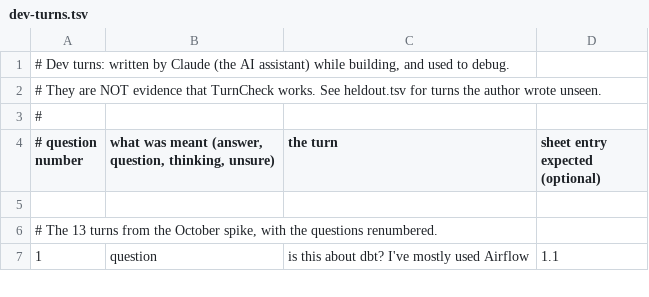
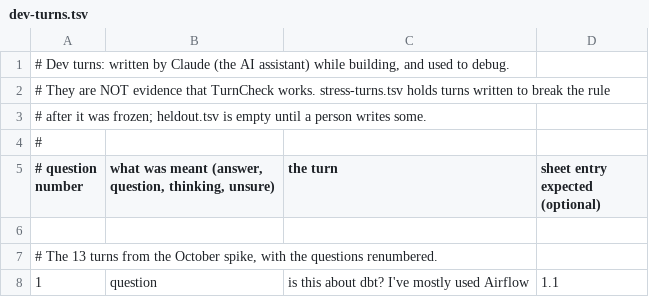
Before and after one commit to ShreehariA/turncheck, a TSV file: replay/dev-turns.tsv, drawn as a sheet; only a part is shown.

```diff
--- a/replay/dev-turns.tsv
+++ b/replay/dev-turns.tsv
@@ -1,3 +1,4 @@
 # Dev turns: written by Claude (the AI assistant) while building, and used to debug.
-# They are NOT evidence that TurnCheck works. See heldout.tsv for turns the author wrote unseen.
+# They are NOT evidence that TurnCheck works. stress-turns.tsv holds turns written to break the rule
+# after it was frozen; heldout.tsv is empty until a person writes some.
 #
```
Also changed, not shown: 4 other files.
